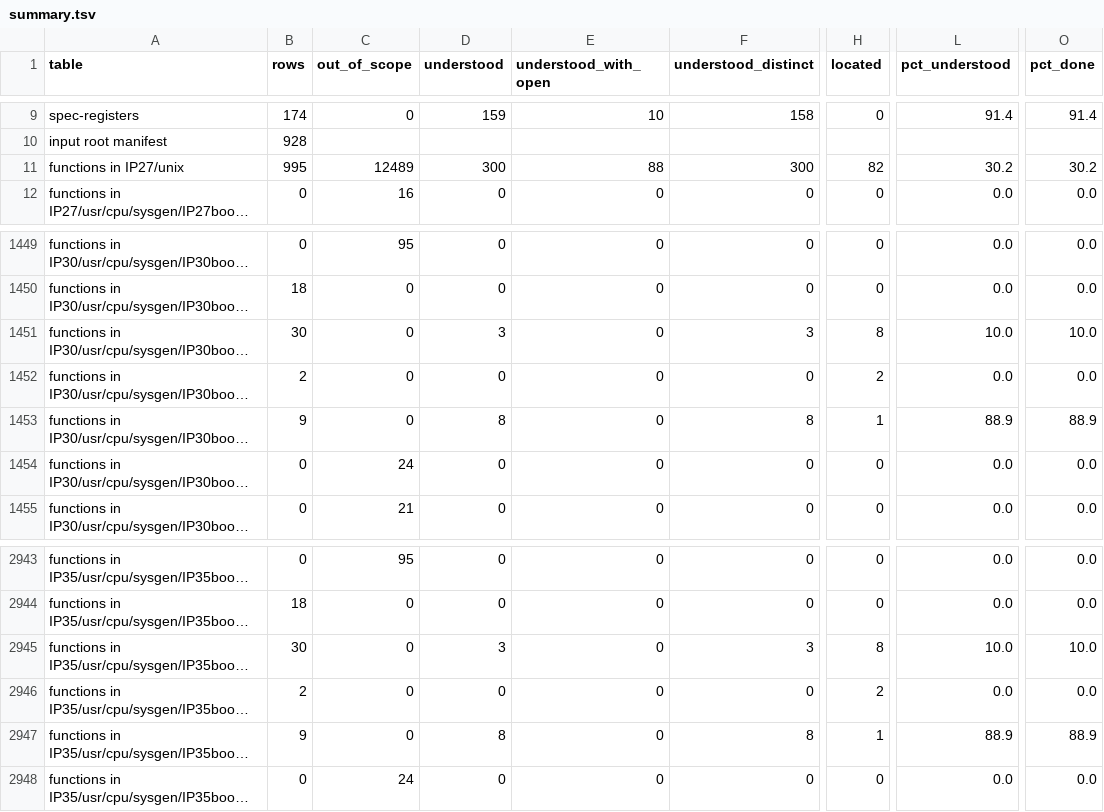
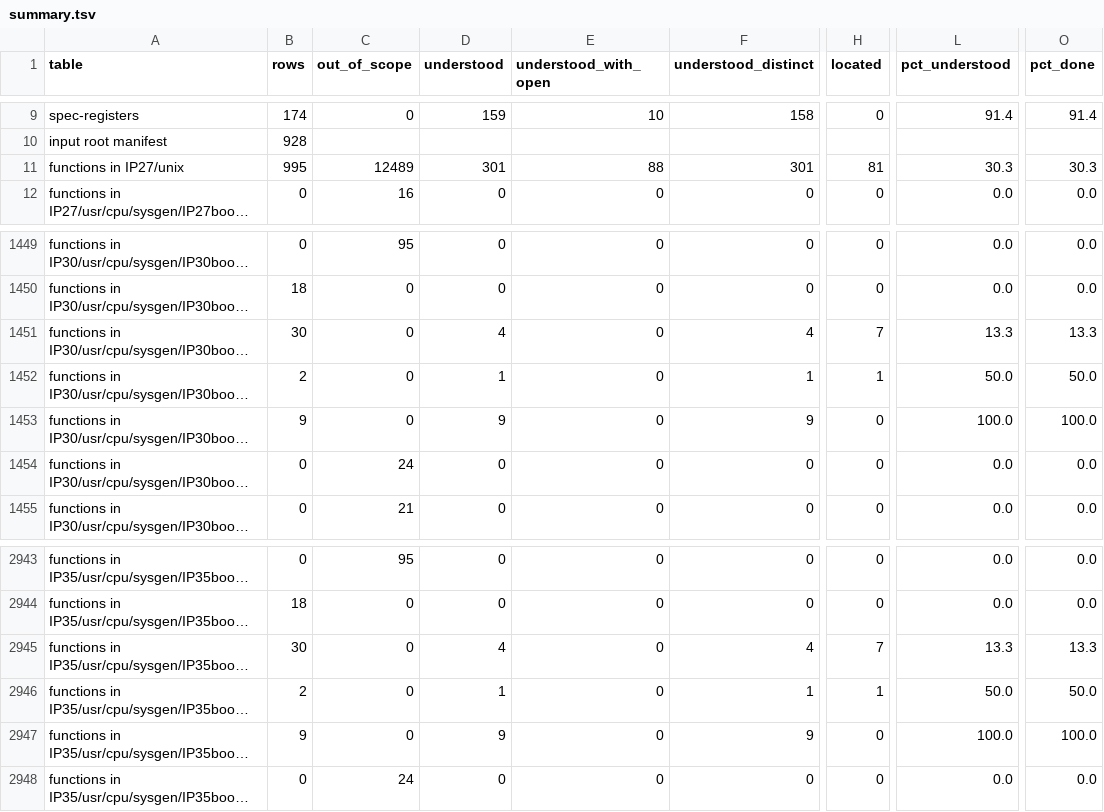
Before and after one commit to jamesbraid/chips, a TSV file: docs/inventory/summary.tsv, drawn as a sheet; only a part is shown, gaps mark what is left out; long unchanged cells end in …; the diff covers the shown part only; the diff names each change by its address in the sheet, - before the commit and + after, or states it on an @@ line.

```diff
--- a/docs/inventory/summary.tsv
+++ b/docs/inventory/summary.tsv
-D11 (understood): 300
+D11 (understood): 301
-F11 (understood_distinct): 300
+F11 (understood_distinct): 301
-H11 (located): 82
+H11 (located): 81
-L11 (pct_understood): 30.2
+L11 (pct_understood): 30.3
-O11 (pct_done): 30.2
+O11 (pct_done): 30.3
-D1451 (understood): 3
+D1451 (understood): 4
-F1451 (understood_distinct): 3
+F1451 (understood_distinct): 4
-H1451 (located): 8
+H1451 (located): 7
-L1451 (pct_understood): 10.0
+L1451 (pct_understood): 13.3
-O1451 (pct_done): 10.0
+O1451 (pct_done): 13.3
-D1452 (understood): 0
+D1452 (understood): 1
-F1452 (understood_distinct): 0
+F1452 (understood_distinct): 1
-H1452 (located): 2
+H1452 (located): 1
-L1452 (pct_understood): 0.0
+L1452 (pct_understood): 50.0
-O1452 (pct_done): 0.0
+O1452 (pct_done): 50.0
-D1453 (understood): 8
+D1453 (understood): 9
-F1453 (understood_distinct): 8
+F1453 (understood_distinct): 9
-H1453 (located): 1
+H1453 (located): 0
-L1453 (pct_understood): 88.9
+L1453 (pct_understood): 100.0
-O1453 (pct_done): 88.9
+O1453 (pct_done): 100.0
-D2945 (understood): 3
+D2945 (understood): 4
-F2945 (understood_distinct): 3
+F2945 (understood_distinct): 4
-H2945 (located): 8
+H2945 (located): 7
-L2945 (pct_understood): 10.0
+L2945 (pct_understood): 13.3
-O2945 (pct_done): 10.0
+O2945 (pct_done): 13.3
-D2946 (understood): 0
+D2946 (understood): 1
-F2946 (understood_distinct): 0
+F2946 (understood_distinct): 1
-H2946 (located): 2
+H2946 (located): 1
-L2946 (pct_understood): 0.0
+L2946 (pct_understood): 50.0
-O2946 (pct_done): 0.0
+O2946 (pct_done): 50.0
-D2947 (understood): 8
+D2947 (understood): 9
-F2947 (understood_distinct): 8
+F2947 (understood_distinct): 9
-H2947 (located): 1
+H2947 (located): 0
-L2947 (pct_understood): 88.9
+L2947 (pct_understood): 100.0
-O2947 (pct_done): 88.9
+O2947 (pct_done): 100.0
```
Also changed, not shown: 59 edited cells elsewhere in this file, docs/inventory/binaries.tsv, 4 other files.
